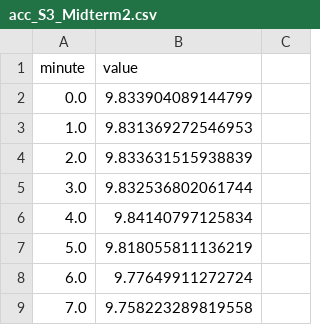
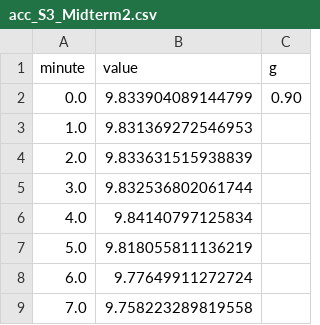
Before and after one commit to kiwwifruit/project3, a CSV file: acc/acc_S3_Midterm2.csv, drawn as a sheet; only a part is shown.

```diff
--- a/acc/acc_S3_Midterm2.csv
+++ b/acc/acc_S3_Midterm2.csv
@@ -1,3 +1,3 @@
-minute,value
-0.0,9.833904089144799
+minute,value, g
+0.0,9.833904089144799, 0.90
 1.0,9.831369272546953
```
Also changed, not shown: acc/acc_S7_Midterm2.csv, eda/eda_S10_Midterm1.csv, 9 other files.
